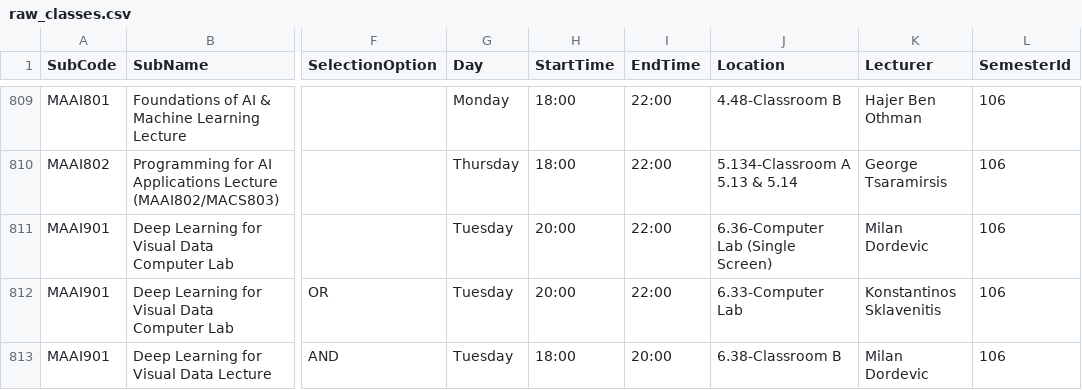
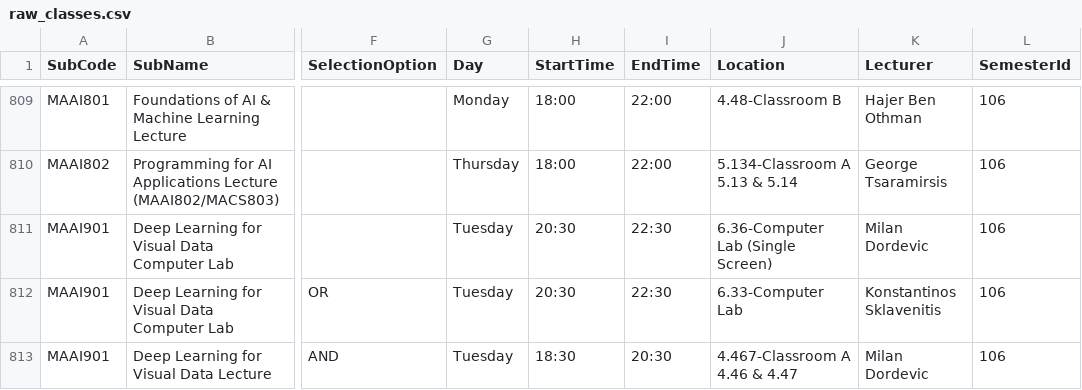
Before and after one commit to tahayparker/vizla, a CSV file: src/data/raw_classes.csv, drawn as a sheet; only a part is shown, gaps mark what is left out; the diff covers the shown part only; the diff names each change by its address in the sheet, - before the commit and + after, or states it on an @@ line.

Commit message:
data: refresh timetable data from vacansee [skip ci]

```diff
--- a/src/data/raw_classes.csv
+++ b/src/data/raw_classes.csv
-H811:H812 (StartTime): 20:00
+H811:H812 (StartTime): 20:30
-I811:I812 (EndTime): 22:00
+I811:I812 (EndTime): 22:30
-H813 (StartTime): 18:00
+H813 (StartTime): 18:30
-I813 (EndTime): 20:00
+I813 (EndTime): 20:30
-J813 (Location): 6.38-Classroom B
+J813 (Location): 4.467-Classroom A 4.46 & 4.47
```
Also changed, not shown: 4 added rows, 2 removed rows and 12 edited cells elsewhere in this file, 1 other file.
